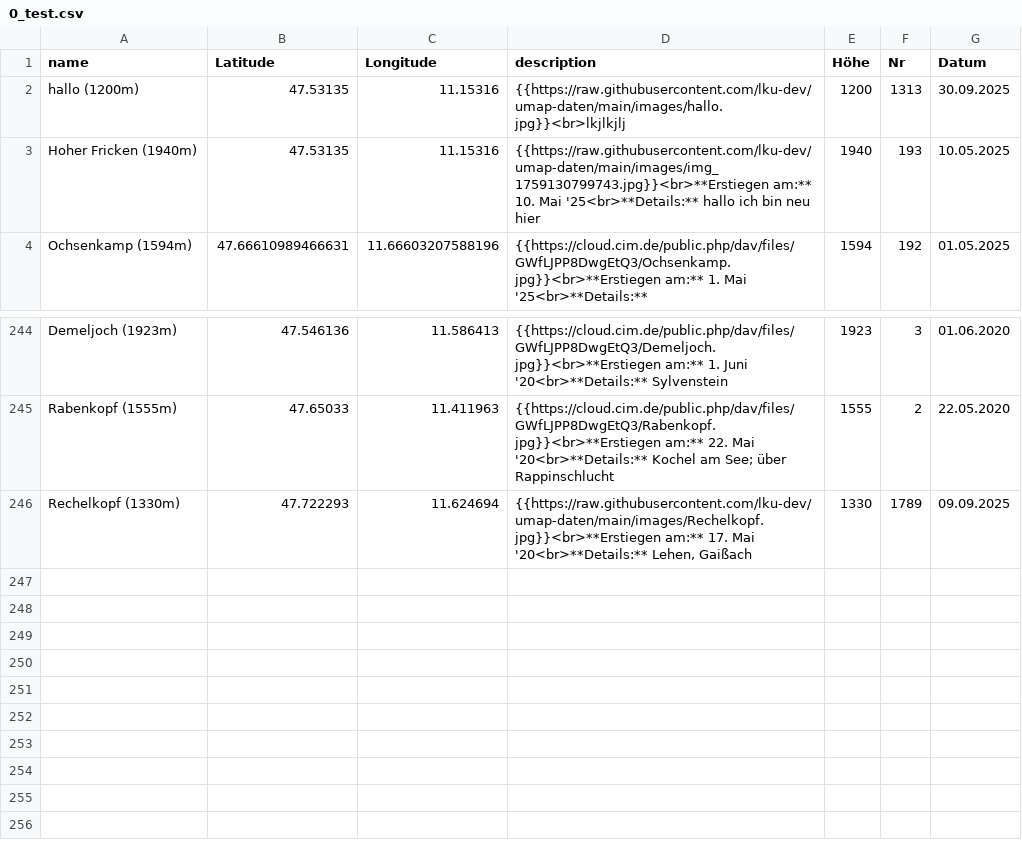
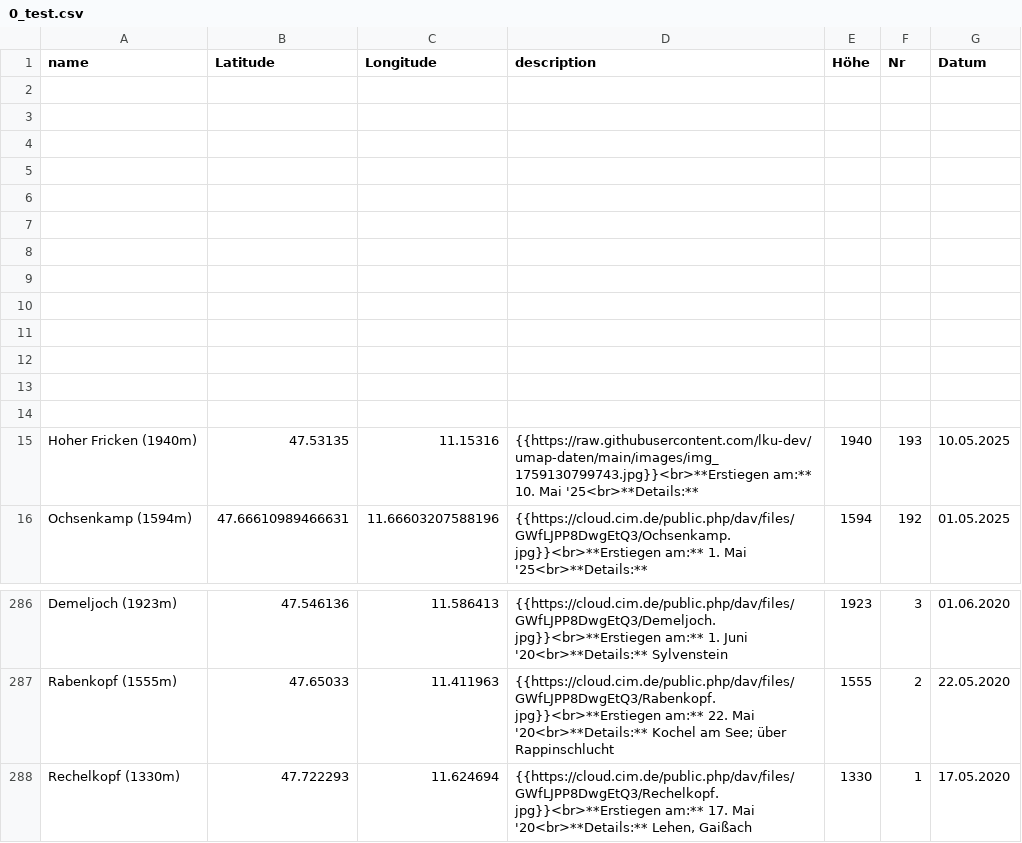
Before and after one commit to lku-dev/umap-daten, a CSV file: 0_test.csv, drawn as a sheet; only a part is shown, gaps mark what is left out; the diff covers the shown part only.

Commit message:
Update 0_test.csv

```diff
--- a/0_test.csv
+++ b/0_test.csv
@@ -1,4 +1,16 @@
 name|Latitude|Longitude|description|Höhe|Nr|Datum
-hallo (1200m)|47.53135|11.15316|"{{https://raw.githubusercontent.com/lku-dev/umap-daten/main/images/hallo.jpg}}<br>lkjlkjlj"|1200|1313|30.09.2025
-Hoher Fricken (1940m)|47.53135|11.15316|"{{https://raw.githubusercontent.com/lku-dev/umap-daten/main/images/img_1759130799743.jpg}}<br>**Erstiegen am:** 10. Mai '25<br>**Details:** hallo ich bin neu hier"|1940|193|10.05.2025
+
+
+
+
+
+
+
+
+
+
+
+
+
+Hoher Fricken (1940m)|47.53135|11.15316|"{{https://raw.githubusercontent.com/lku-dev/umap-daten/main/images/img_1759130799743.jpg}}<br>**Erstiegen am:** 10. Mai '25<br>**Details:** "|1940|193|10.05.2025
 Ochsenkamp (1594m)|47.66610989466631|11.66603207588196|"{{https://cloud.cim.de/public.php/dav/files/GWfLJPP8DwgEtQ3/Ochsenkamp.jpg}}<br>**Erstiegen am:** 1. Mai '25<br>**Details:** "|1594|192|01.05.2025
@@ -245,2 +287,2 @@ Demeljoch (1923m)|47.546136|11.586413|"{{https://cloud.cim.de/public.php/dav/fil
 Rabenkopf (1555m)|47.65033|11.411963|"{{https://cloud.cim.de/public.php/dav/files/GWfLJPP8DwgEtQ3/Rabenkopf.jpg}}<br>**Erstiegen am:** 22. Mai '20<br>**Details:** Kochel am See; über Rappinschlucht"|1555|2|22.05.2020
-Rechelkopf (1330m)|47.722293|11.624694|"{{https://raw.githubusercontent.com/lku-dev/umap-daten/main/images/Rechelkopf.jpg}}<br>**Erstiegen am:** 17. Mai '20<br>**Details:** Lehen, Gaißach"|1330|1789|09.09.2025
+Rechelkopf (1330m)|47.722293|11.624694|"{{https://cloud.cim.de/public.php/dav/files/GWfLJPP8DwgEtQ3/Rechelkopf.jpg}}<br>**Erstiegen am:** 17. Mai '20<br>**Details:** Lehen, Gaißach"|1330|1|17.05.2020
```
Also changed, not shown: 30 added rows elsewhere in this file.
